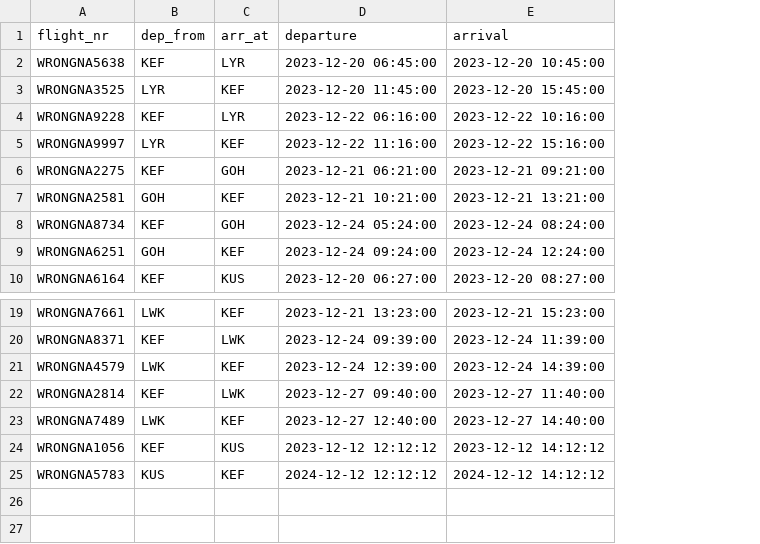
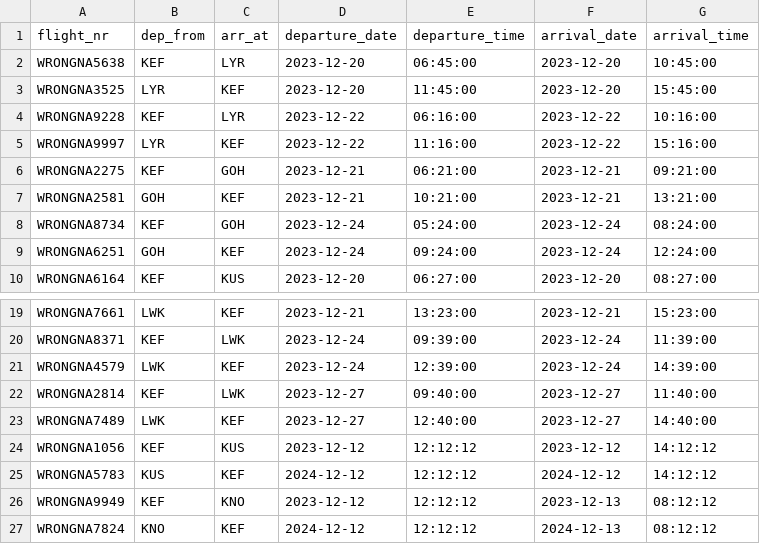
Before and after one commit to riko-efendi/NaN-Air-H7, a CSV file: _PROJECT/files/upcoming_flights.csv, drawn as a sheet; only a part is shown, gaps mark what is left out; removed rows and columns are numbered as before the commit, all else as after; the diff names each change by its address in the sheet, - before the commit and + after, or states it on an @@ line.

```diff
--- a/_PROJECT/files/upcoming_flights.csv
+++ b/_PROJECT/files/upcoming_flights.csv
-column D (departure), rows 2-10: 2023-12-20 06:45:00 | 2023-12-20 11:45:00 | 2023-12-22 06:16:00 | 2023-12-22 11:16:00 | 2023-12-21 06:21:00 | 2023-12-21 10:21:00 | 2023-12-24 05:24:00 | 2023-12-24 09:24:00 | 2023-12-20 06:27:00; rows 19-25: 2023-12-21 13:23:00 | 2023-12-24 09:39:00 | 2023-12-24 12:39:00 | 2023-12-27 09:40:00 | 2023-12-27 12:40:00 | 2023-12-12 12:12:12 | 2024-12-12 12:12:12
-column E (arrival), rows 2-10: 2023-12-20 10:45:00 | 2023-12-20 15:45:00 | 2023-12-22 10:16:00 | 2023-12-22 15:16:00 | 2023-12-21 09:21:00 | 2023-12-21 13:21:00 | 2023-12-24 08:24:00 | 2023-12-24 12:24:00 | 2023-12-20 08:27:00; rows 19-25: 2023-12-21 15:23:00 | 2023-12-24 11:39:00 | 2023-12-24 14:39:00 | 2023-12-27 11:40:00 | 2023-12-27 14:40:00 | 2023-12-12 14:12:12 | 2024-12-12 14:12:12
+column D (departure_date), rows 2-10: 2023-12-20 | 2023-12-20 | 2023-12-22 | 2023-12-22 | 2023-12-21 | 2023-12-21 | 2023-12-24 | 2023-12-24 | 2023-12-20; rows 19-25: 2023-12-21 | 2023-12-24 | 2023-12-24 | 2023-12-27 | 2023-12-27 | 2023-12-12 | 2024-12-12
+column E (departure_time), rows 2-10: 06:45:00 | 11:45:00 | 06:16:00 | 11:16:00 | 06:21:00 | 10:21:00 | 05:24:00 | 09:24:00 | 06:27:00; rows 19-25: 13:23:00 | 09:39:00 | 12:39:00 | 09:40:00 | 12:40:00 | 12:12:12 | 12:12:12
+column F (arrival_date), rows 2-10: 2023-12-20 | 2023-12-20 | 2023-12-22 | 2023-12-22 | 2023-12-21 | 2023-12-21 | 2023-12-24 | 2023-12-24 | 2023-12-20; rows 19-25: 2023-12-21 | 2023-12-24 | 2023-12-24 | 2023-12-27 | 2023-12-27 | 2023-12-12 | 2024-12-12
+column G (arrival_time), rows 2-10: 10:45:00 | 15:45:00 | 10:16:00 | 15:16:00 | 09:21:00 | 13:21:00 | 08:24:00 | 12:24:00 | 08:27:00; rows 19-25: 15:23:00 | 11:39:00 | 14:39:00 | 11:40:00 | 14:40:00 | 14:12:12 | 14:12:12
+row 26: WRONGNA9949 | KEF | KNO | 2023-12-12 | 12:12:12 | 2023-12-13 | 08:12:12
+row 27: WRONGNA7824 | KNO | KEF | 2024-12-12 | 12:12:12 | 2024-12-13 | 08:12:12
```
Also changed, not shown: _PROJECT/files/destinations.csv, 6 other files.
